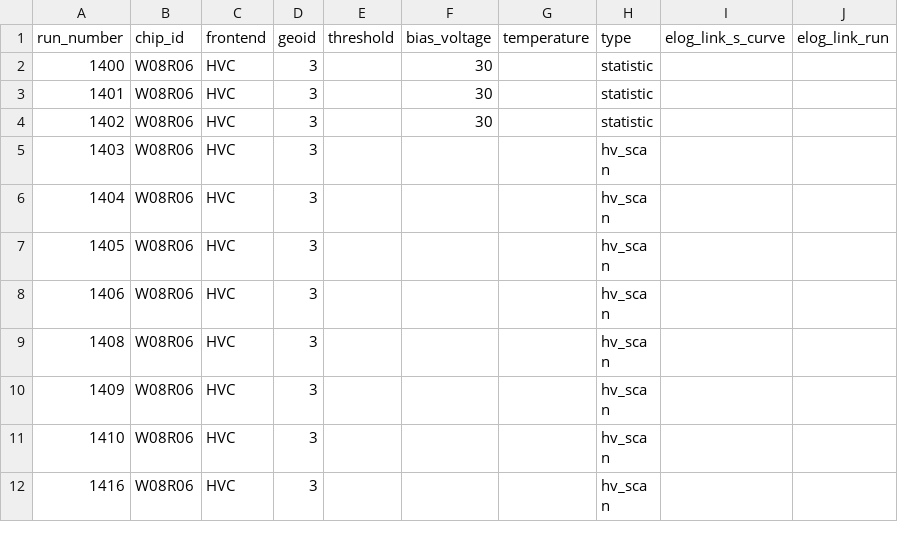
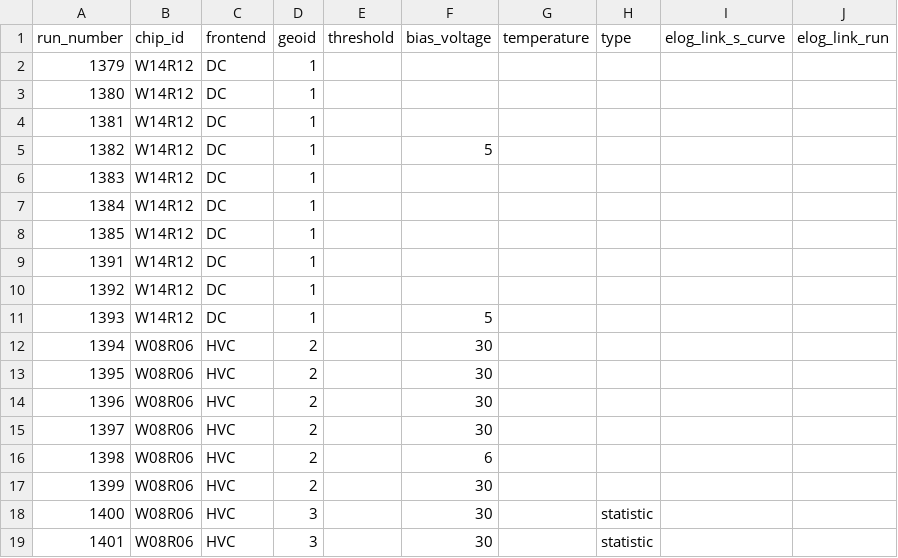
Before and after one commit to ybuch/corry_config_desytb_2024, a CSV file: run_properties.csv, drawn as a sheet; only a part is shown; the shorter side is filled out with more unchanged rows.

Commit message:
Add runs before run 1400 to properties file

```diff
--- a/run_properties.csv
+++ b/run_properties.csv
@@ -1,2 +1,18 @@
 run_number,chip_id,frontend,geoid,threshold,bias_voltage,temperature,type,elog_link_s_curve,elog_link_run
+1379,W14R12,DC,1,,,,,,
+1380,W14R12,DC,1,,,,,,
+1381,W14R12,DC,1,,,,,,
+1382,W14R12,DC,1,,5,,,,
+1383,W14R12,DC,1,,,,,,
+1384,W14R12,DC,1,,,,,,
+1385,W14R12,DC,1,,,,,,
+1391,W14R12,DC,1,,,,,,
+1392,W14R12,DC,1,,,,,,
+1393,W14R12,DC,1,,5,,,,
+1394,W08R06,HVC,2,,30,,,,
+1395,W08R06,HVC,2,,30,,,,
+1396,W08R06,HVC,2,,30,,,,
+1397,W08R06,HVC,2,,30,,,,
+1398,W08R06,HVC,2,,6,,,,
+1399,W08R06,HVC,2,,30,,,,
 1400,W08R06,HVC,3,,30,,statistic,,
```
